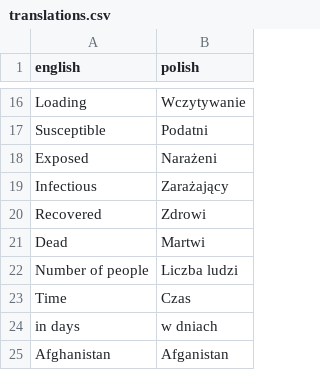
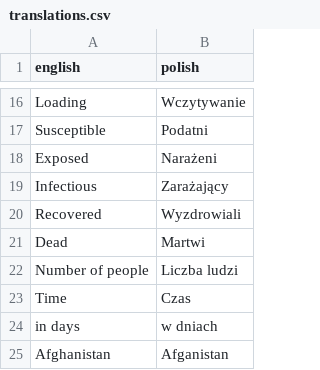
Before and after one commit to Paradise-blaze/Virus-Spreading-Simulation, a CSV file: simulation/resources/translations.csv, drawn as a sheet; only a part is shown, gaps mark what is left out.

```diff
--- a/simulation/resources/translations.csv
+++ b/simulation/resources/translations.csv
@@ -19,3 +19,3 @@ Exposed,Narażeni
 Infectious,Zarażający
-Recovered,Zdrowi
+Recovered,Wyzdrowiali
 Dead,Martwi
```
Also changed, not shown: 3 other files.
